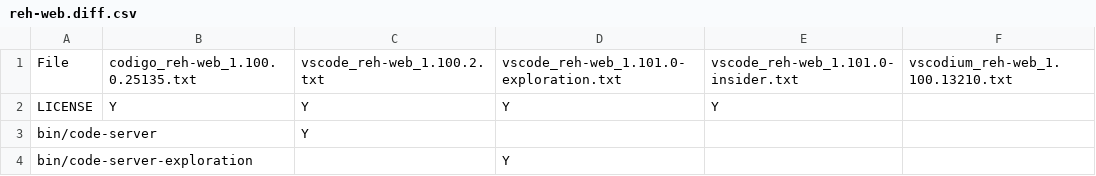
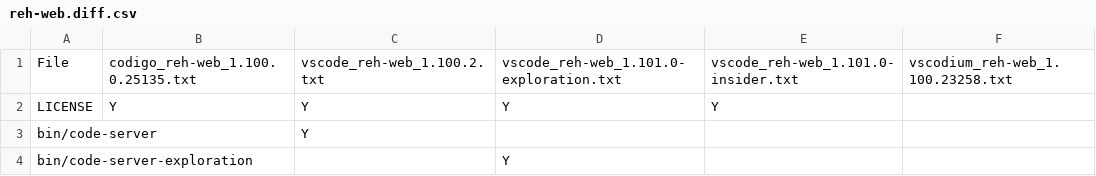
Before and after one commit to btwiuse/vsdiff, a CSV file: reh-web.diff.csv, drawn as a sheet; only a part is shown.

```diff
--- a/reh-web.diff.csv
+++ b/reh-web.diff.csv
@@ -1,2 +1,2 @@
-File,codigo_reh-web_1.100.0.25135.txt,vscode_reh-web_1.100.2.txt,vscode_reh-web_1.101.0-exploration.txt,vscode_reh-web_1.101.0-insider.txt,vscodium_reh-web_1.100.13210.txt
+File,codigo_reh-web_1.100.0.25135.txt,vscode_reh-web_1.100.2.txt,vscode_reh-web_1.101.0-exploration.txt,vscode_reh-web_1.101.0-insider.txt,vscodium_reh-web_1.100.23258.txt
 LICENSE,Y,Y,Y,Y,
```
Also changed, not shown: reh.diff.csv, 3 other files.
